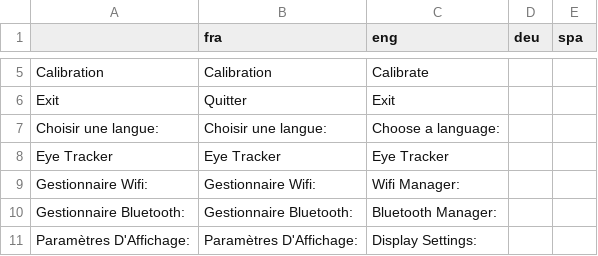
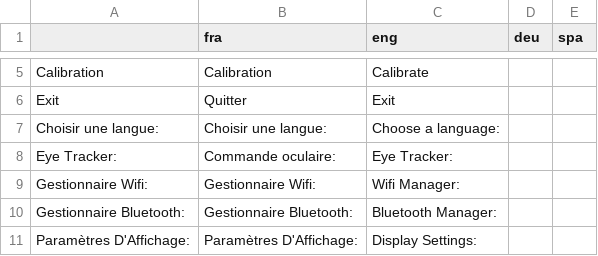
Before and after one commit to PillouMatou/InterAACtionBox_Interface, a CSV file: src/resources/multilinguism/multilinguism.csv, drawn as a sheet; only a part is shown, gaps mark what is left out.

Commit message:
change eye tracker label to commande oculaire for the french language

```diff
--- a/src/resources/multilinguism/multilinguism.csv
+++ b/src/resources/multilinguism/multilinguism.csv
@@ -7,3 +7,3 @@ Exit;Quitter;Exit;
 Choisir une langue:;Choisir une langue:;Choose a language:;;
-Eye Tracker;Eye Tracker;Eye Tracker;;
+Eye Tracker:;Commande oculaire:;Eye Tracker:;;
 Gestionnaire Wifi:;Gestionnaire Wifi:;Wifi Manager:;;
```
Also changed, not shown: 1 other file.
